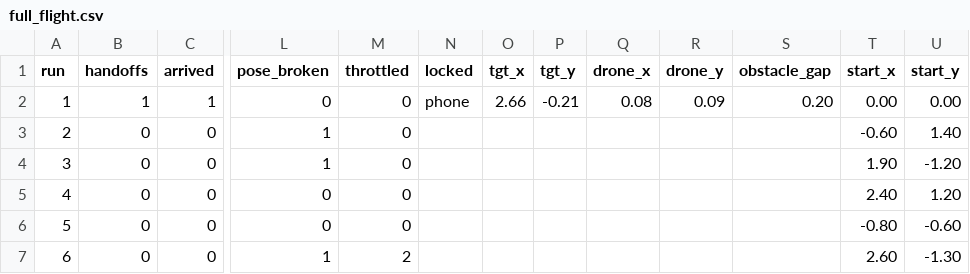
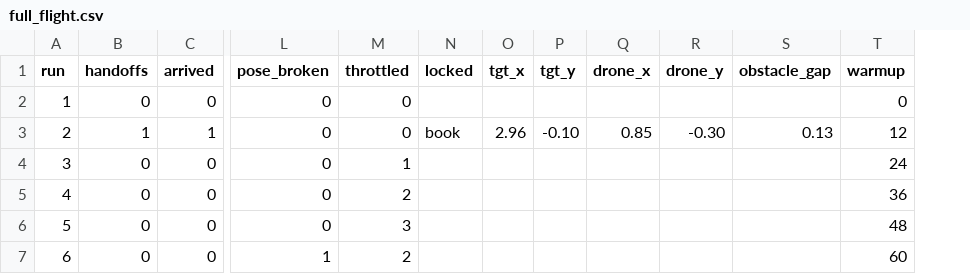
Before and after one commit to tahaaoztrkk/DRONIONS, a CSV file: logs/full_flight.csv, drawn as a sheet; only a part is shown, gaps mark what is left out; removed rows and columns are numbered as before the commit, all else as after; the diff names each change by its address in the sheet, - before the commit and + after, or states it on an @@ line.

Commit message:
olcum: isinma kampanyasinin ham verisi
Alti kosu planlandi, ikisi kotadan once tamamlandi. Kosu 2 (isinma 12 s)
hedefi ilk kez (0.85, -0.30)'da gordu -- onceki her kampanyada bu nokta
(0.0, 0.0) civariydi. Mekanizma calisiyor, olcum eksik.

```diff
--- a/logs/full_flight.csv
+++ b/logs/full_flight.csv
-column T (start_x), rows 2-7: 0.00 | -0.60 | 1.90 | 2.40 | -0.80 | 2.60
-column U (start_y), rows 2-7: 0.00 | 1.40 | -1.20 | 1.20 | -0.60 | -1.30
+column T (warmup), rows 2-7: 0 | 12 | 24 | 36 | 48 | 60
-B2 (handoffs): 1
+B2 (handoffs): 0
-C2 (arrived): 1
+C2 (arrived): 0
-N2 (locked): phone
+N2 (locked): (empty)
-O2 (tgt_x): 2.66
+O2 (tgt_x): (empty)
-P2 (tgt_y): -0.21
+P2 (tgt_y): (empty)
-Q2 (drone_x): 0.08
+Q2 (drone_x): (empty)
-R2 (drone_y): 0.09
+R2 (drone_y): (empty)
-S2 (obstacle_gap): 0.20
+S2 (obstacle_gap): (empty)
-B3 (handoffs): 0
+B3 (handoffs): 1
-C3 (arrived): 0
+C3 (arrived): 1
-L3:L4 (pose_broken): 1
+L3:L4 (pose_broken): 0
-N3 (locked): (empty)
+N3 (locked): book
-O3 (tgt_x): (empty)
+O3 (tgt_x): 2.96
-P3 (tgt_y): (empty)
+P3 (tgt_y): -0.10
-Q3 (drone_x): (empty)
+Q3 (drone_x): 0.85
-R3 (drone_y): (empty)
+R3 (drone_y): -0.30
-S3 (obstacle_gap): (empty)
+S3 (obstacle_gap): 0.13
-M4 (throttled): 0
+M4 (throttled): 1
-M5 (throttled): 0
+M5 (throttled): 2
-M6 (throttled): 0
+M6 (throttled): 3
```
